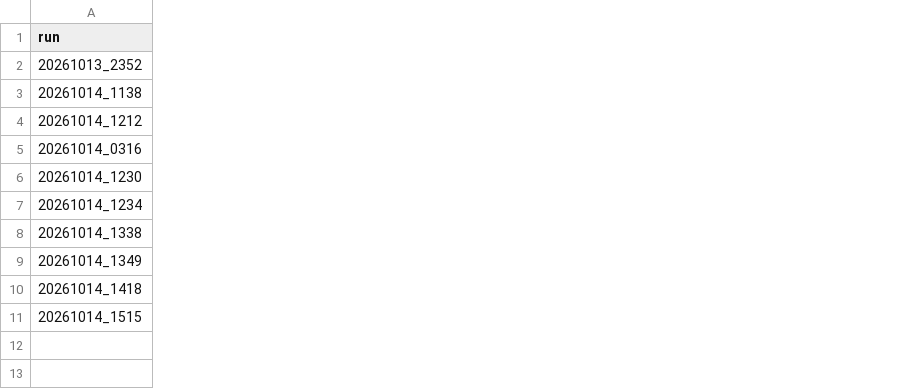
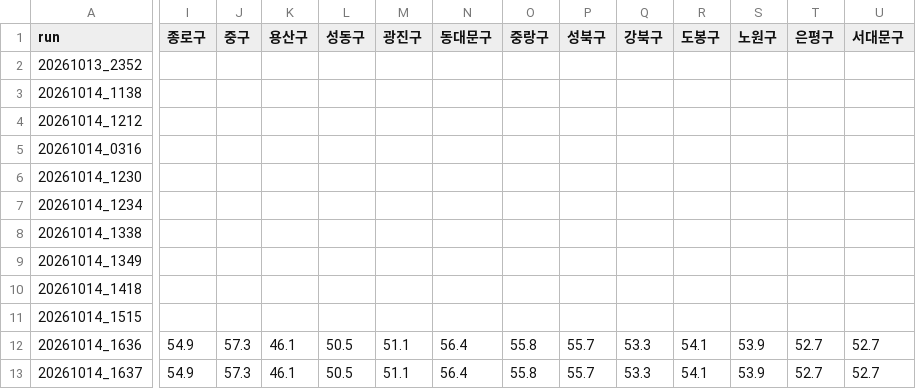
Before and after one commit to won-topiaa/korean-realestate-fear-and-greed-index, a CSV file: results_zone/update_history.csv, drawn as a sheet; only a part is shown, gaps mark what is left out; rows hold the shown columns only; the diff covers the shown part only; the diff names each change by its address in the sheet, - before the commit and + after, or states it on an @@ line.

```diff
--- a/results_zone/update_history.csv
+++ b/results_zone/update_history.csv
+column I (종로구), empty
+column J (중구), empty
+column K (용산구), empty
+column L (성동구), empty
+column M (광진구), empty
+column N (동대문구), empty
+column O (중랑구), empty
+column P (성북구), empty
+column Q (강북구), empty
+column R (도봉구), empty
+column S (노원구), empty
+column T (은평구), empty
+column U (서대문구), empty
+row 12: 20261014_1636 | 54.9 | 57.3 | 46.1 | 50.5 | 51.1 | 56.4 | 55.8 | 55.7 | 53.3 | 54.1 | 53.9 | 52.7 | 52.7
+row 13: 20261014_1637 | 54.9 | 57.3 | 46.1 | 50.5 | 51.1 | 56.4 | 55.8 | 55.7 | 53.3 | 54.1 | 53.9 | 52.7 | 52.7
```
Also changed, not shown: 12 added columns elsewhere in this file, data/indicators_extra.csv, data/repeat_sales.csv, 16 other files.
